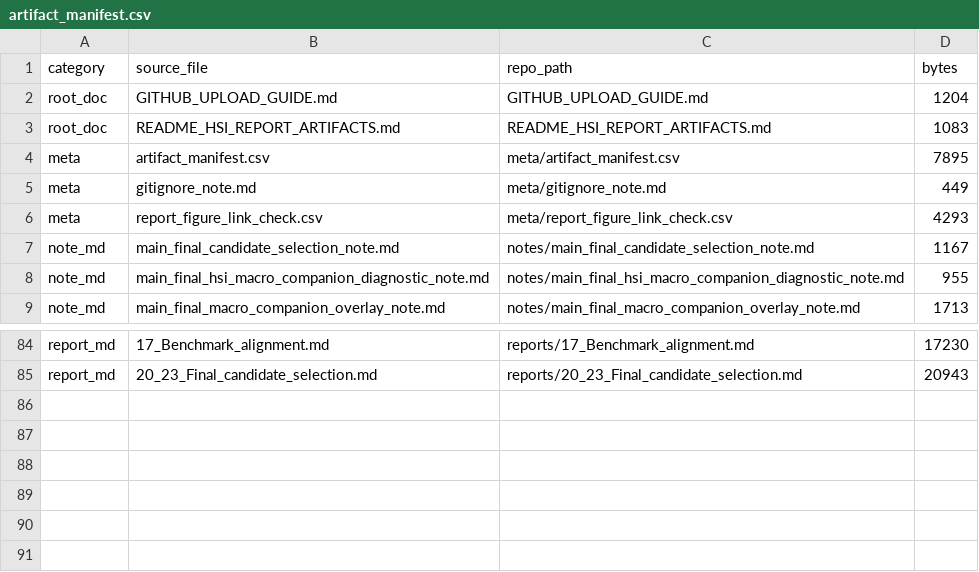
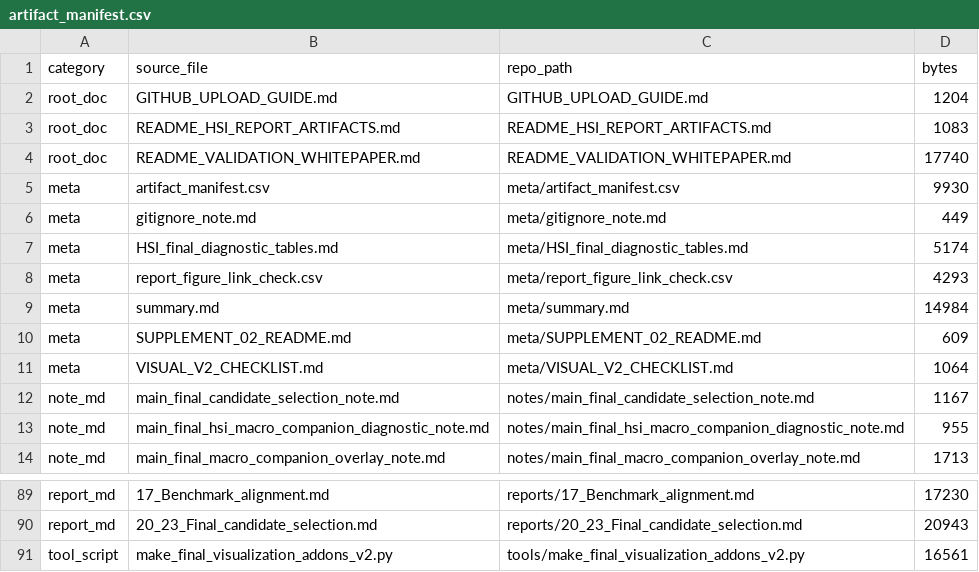
Before and after one commit to larkrark/AIQuant-2nd-project, a CSV file: hsi_report_artifacts/meta/artifact_manifest.csv, drawn as a sheet; only a part is shown, gaps mark what is left out.

Commit message:
Add HSI validation and visualization notes

```diff
--- a/hsi_report_artifacts/meta/artifact_manifest.csv
+++ b/hsi_report_artifacts/meta/artifact_manifest.csv
@@ -3,5 +3,10 @@
 "root_doc","README_HSI_REPORT_ARTIFACTS.md","README_HSI_REPORT_ARTIFACTS.md","1083"
-"meta","artifact_manifest.csv","meta/artifact_manifest.csv","7895"
+"root_doc","README_VALIDATION_WHITEPAPER.md","README_VALIDATION_WHITEPAPER.md","17740"
+"meta","artifact_manifest.csv","meta/artifact_manifest.csv","9930"
 "meta","gitignore_note.md","meta/gitignore_note.md","449"
+"meta","HSI_final_diagnostic_tables.md","meta/HSI_final_diagnostic_tables.md","5174"
 "meta","report_figure_link_check.csv","meta/report_figure_link_check.csv","4293"
+"meta","summary.md","meta/summary.md","14984"
+"meta","SUPPLEMENT_02_README.md","meta/SUPPLEMENT_02_README.md","609"
+"meta","VISUAL_V2_CHECKLIST.md","meta/VISUAL_V2_CHECKLIST.md","1064"
 "note_md","main_final_candidate_selection_note.md","notes/main_final_candidate_selection_note.md","1167"
@@ -85 +90,2 @@
 "report_md","20_23_Final_candidate_selection.md","reports/20_23_Final_candidate_selection.md","20943"
+"tool_script","make_final_visualization_addons_v2.py","tools/make_final_visualization_addons_v2.py","16561"
```
Also changed, not shown: 6 other files.
